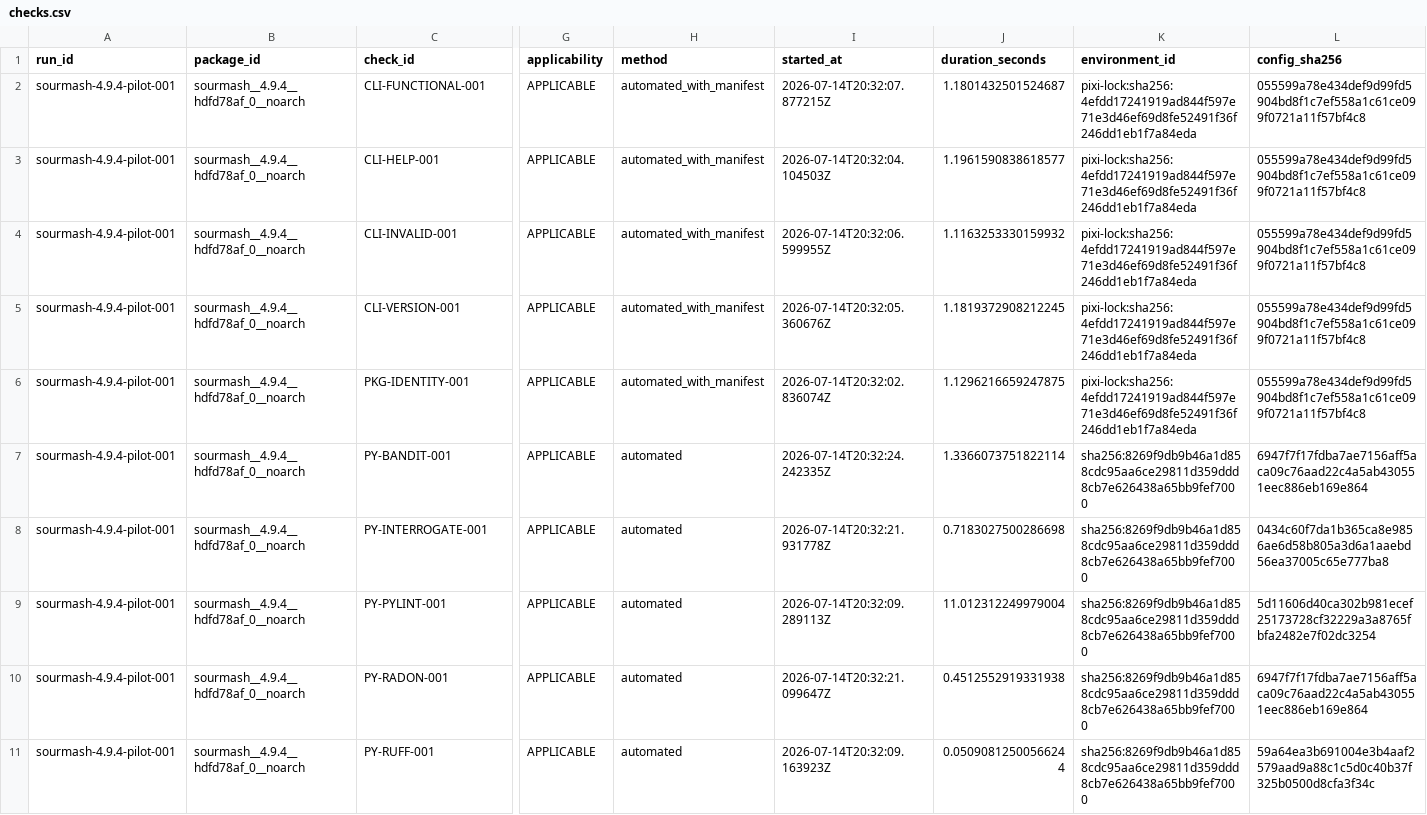
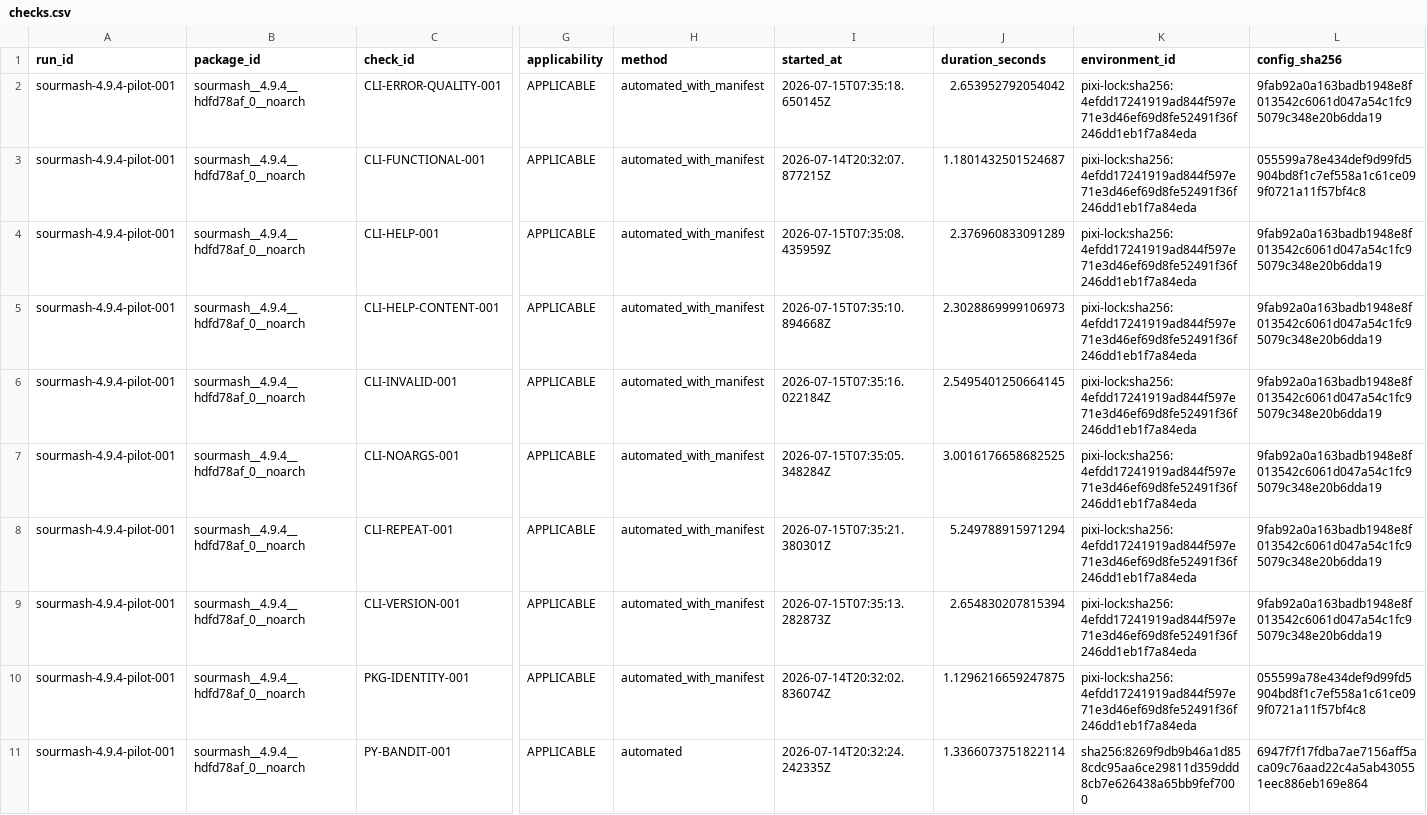
Before and after one commit to happykhan/seebot, a CSV file: results/sourmash-4.9.4-pilot-001/checks.csv, drawn as a sheet; only a part is shown, gaps mark what is left out; the shorter side is filled out with more unchanged rows; addresses are those after the commit; rows hold the shown columns only; the diff names each change by its address in the sheet, - before the commit and + after, or states it on an @@ line.

```diff
--- a/results/sourmash-4.9.4-pilot-001/checks.csv
+++ b/results/sourmash-4.9.4-pilot-001/checks.csv
+row 2: sourmash-4.9.4-pilot-001 | sourmash__4.9.4__hdfd78af_0__noarch | CLI-ERROR-QUALITY-001 | APPLICABLE | automated_with_manifest | 2026-07-15T07:35:18.650145Z | 2.653952792054042 | pixi-lock:sha256:4efdd17241919ad844f597e71e3d46ef69d8fe52491f36f246dd1eb1f7a84eda | 9fab92a0a163badb1948e8f013542c6061d047a54c1fc95079c348e20b6dda19
-I4 (started_at): 2026-07-14T20:32:04.104503Z
+I4 (started_at): 2026-07-15T07:35:08.435959Z
-J4 (duration_seconds): 1.1961590838618577
+J4 (duration_seconds): 2.376960833091289
-L4 (config_sha256): 055599a78e434def9d99fd5904bd8f1c7ef558a1c61ce099f0721a11f57bf4c8
+L4 (config_sha256): 9fab92a0a163badb1948e8f013542c6061d047a54c1fc95079c348e20b6dda19
+row 5: sourmash-4.9.4-pilot-001 | sourmash__4.9.4__hdfd78af_0__noarch | CLI-HELP-CONTENT-001 | APPLICABLE | automated_with_manifest | 2026-07-15T07:35:10.894668Z | 2.3028869999106973 | pixi-lock:sha256:4efdd17241919ad844f597e71e3d46ef69d8fe52491f36f246dd1eb1f7a84eda | 9fab92a0a163badb1948e8f013542c6061d047a54c1fc95079c348e20b6dda19
-I6 (started_at): 2026-07-14T20:32:06.599955Z
+I6 (started_at): 2026-07-15T07:35:16.022184Z
-J6 (duration_seconds): 1.1163253330159932
+J6 (duration_seconds): 2.5495401250664145
-L6 (config_sha256): 055599a78e434def9d99fd5904bd8f1c7ef558a1c61ce099f0721a11f57bf4c8
+L6 (config_sha256): 9fab92a0a163badb1948e8f013542c6061d047a54c1fc95079c348e20b6dda19
+row 7: sourmash-4.9.4-pilot-001 | sourmash__4.9.4__hdfd78af_0__noarch | CLI-NOARGS-001 | APPLICABLE | automated_with_manifest | 2026-07-15T07:35:05.348284Z | 3.0016176658682525 | pixi-lock:sha256:4efdd17241919ad844f597e71e3d46ef69d8fe52491f36f246dd1eb1f7a84eda | 9fab92a0a163badb1948e8f013542c6061d047a54c1fc95079c348e20b6dda19
+row 8: sourmash-4.9.4-pilot-001 | sourmash__4.9.4__hdfd78af_0__noarch | CLI-REPEAT-001 | APPLICABLE | automated_with_manifest | 2026-07-15T07:35:21.380301Z | 5.249788915971294 | pixi-lock:sha256:4efdd17241919ad844f597e71e3d46ef69d8fe52491f36f246dd1eb1f7a84eda | 9fab92a0a163badb1948e8f013542c6061d047a54c1fc95079c348e20b6dda19
-I9 (started_at): 2026-07-14T20:32:05.360676Z
+I9 (started_at): 2026-07-15T07:35:13.282873Z
-J9 (duration_seconds): 1.1819372908212245
+J9 (duration_seconds): 2.654830207815394
-L9 (config_sha256): 055599a78e434def9d99fd5904bd8f1c7ef558a1c61ce099f0721a11f57bf4c8
+L9 (config_sha256): 9fab92a0a163badb1948e8f013542c6061d047a54c1fc95079c348e20b6dda19
```
Also changed, not shown: results/cutadapt-5.2-pilot-001/checks.csv, results/nanoplot-1.47.1-pilot-001/checks.csv, 31 other files.
